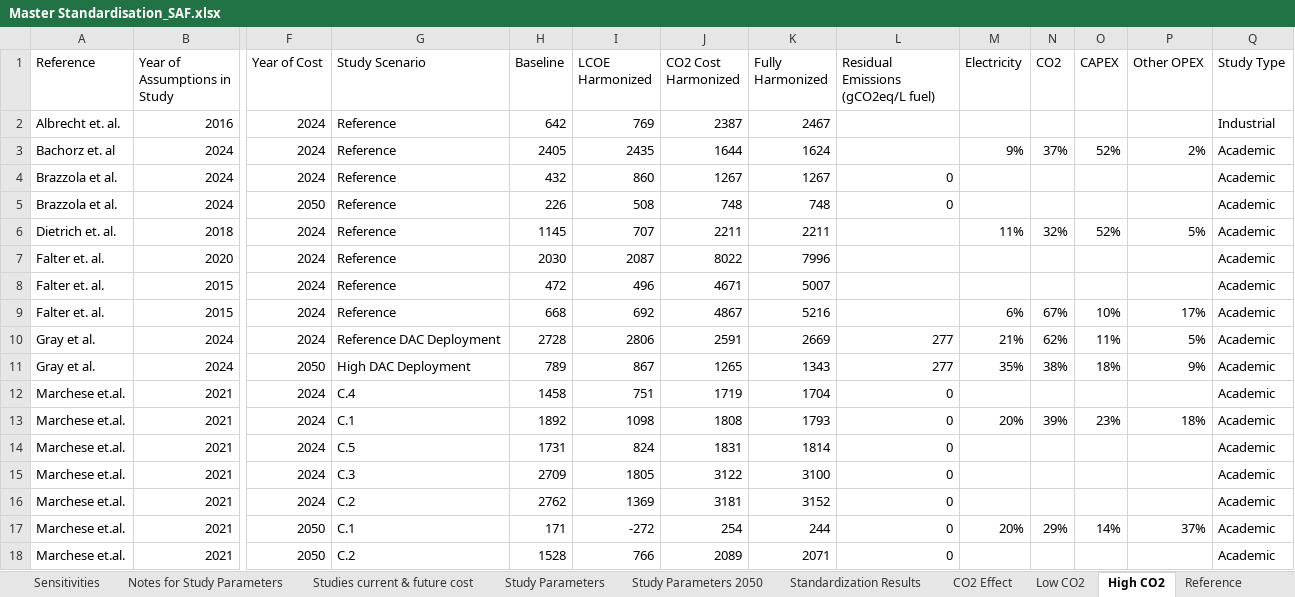
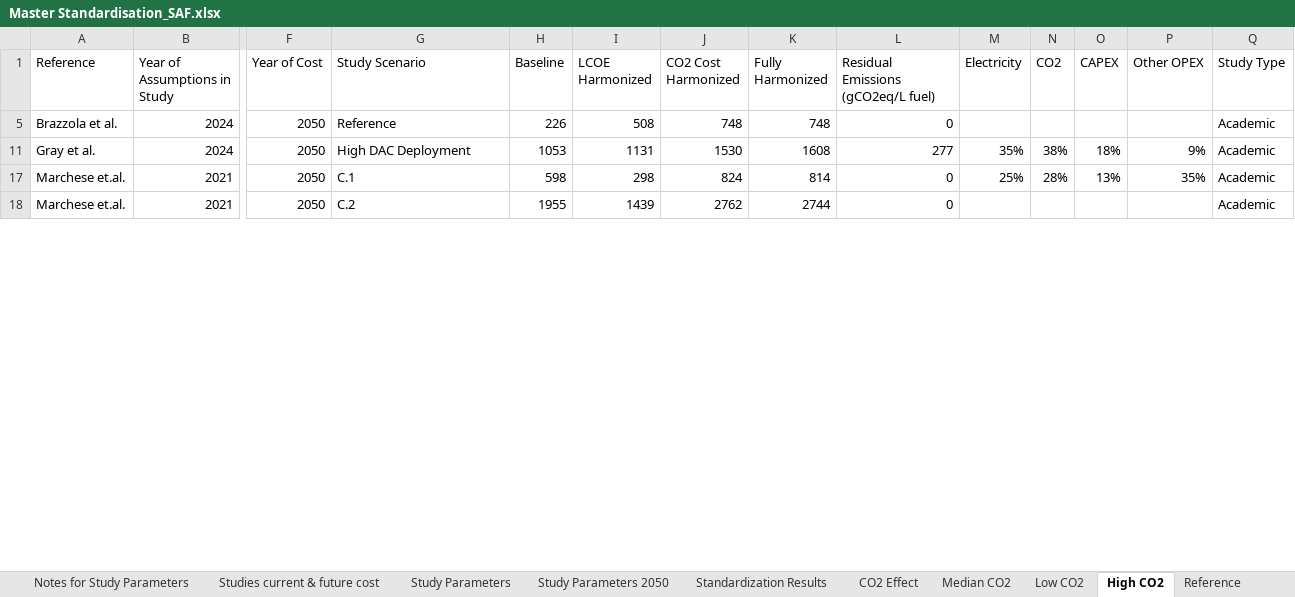
Before and after one commit to kfdsievert/DACCSvDACCU, an Excel workbook: data/Master Standardisation_SAF.xlsx, sheet High CO2, drawn as a sheet; only a part is shown, gaps mark what is left out; values as stored, in another font and other column widths than the file's, no borders; removed rows and columns are numbered as before the commit, all else as after; rows hold the shown columns only; the diff covers the shown part only; the diff names each change by its address in the sheet, - before the commit and + after, or states it on an @@ line.

```diff
--- a/data/Master Standardisation_SAF.xlsx (sheet High CO2)
+++ b/data/Master Standardisation_SAF.xlsx (sheet High CO2)
+sheet tab: Median CO2
@@ row 2 hidden: Albrecht et. al. | 2016 | 2024 | Reference | 642 | 769 | 2387 | 2467 |  |  |  |  |  | Industrial @@
@@ row 3 hidden: Bachorz et. al | 2024 | 2024 | Reference | 2405 | 2435 | 1644 | 1624 |  | 9% | 37% | 52% | 2% | Academic @@
@@ row 4 hidden: Brazzola et al. | 2024 | 2024 | Reference | 432 | 860 | 1267 | 1267 | 0 |  |  |  |  | Academic @@
@@ row 6 hidden: Dietrich et. al. | 2018 | 2024 | Reference | 1145 | 707 | 2211 | 2211 |  | 11% | 32% | 52% | 5% | Academic @@
@@ row 7 hidden: Falter et. al. | 2020 | 2024 | Reference | 2030 | 2087 | 8022 | 7996 |  |  |  |  |  | Academic @@
@@ row 8 hidden: Falter et. al. | 2015 | 2024 | Reference | 472 | 496 | 4671 | 5007 |  |  |  |  |  | Academic @@
@@ row 9 hidden: Falter et. al. | 2015 | 2024 | Reference | 668 | 692 | 4867 | 5216 |  | 6% | 67% | 10% | 17% | Academic @@
@@ row 10 hidden: Gray et al. | 2024 | 2024 | Reference DAC Deployment | 2728 | 2806 | 2591 | 2669 | 277 | 21% | 62% | 11% | 5% | Academic @@
-H11 (Baseline): 789
+H11 (Baseline): 1053
-I11 (LCOE Harmonized): 867
+I11 (LCOE Harmonized): 1131
-J11 (CO2 Cost Harmonized): 1265
+J11 (CO2 Cost Harmonized): 1530
-K11 (Fully Harmonized): 1343
+K11 (Fully Harmonized): 1608
@@ row 12 hidden: Marchese et.al. | 2021 | 2024 | C.4 | 1458 | 751 | 1719 | 1704 | 0 |  |  |  |  | Academic @@
@@ row 13 hidden: Marchese et.al. | 2021 | 2024 | C.1 | 1892 | 1098 | 1808 | 1793 | 0 | 20% | 39% | 23% | 18% | Academic @@
@@ row 14 hidden: Marchese et.al. | 2021 | 2024 | C.5 | 1731 | 824 | 1831 | 1814 | 0 |  |  |  |  | Academic @@
@@ row 15 hidden: Marchese et.al. | 2021 | 2024 | C.3 | 2709 | 1805 | 3122 | 3100 | 0 |  |  |  |  | Academic @@
@@ row 16 hidden: Marchese et.al. | 2021 | 2024 | C.2 | 2762 | 1369 | 3181 | 3152 | 0 |  |  |  |  | Academic @@
-H17 (Baseline): 171
+H17 (Baseline): 598
-I17 (LCOE Harmonized): -272
+I17 (LCOE Harmonized): 298
-J17 (CO2 Cost Harmonized): 254
+J17 (CO2 Cost Harmonized): 824
-K17 (Fully Harmonized): 244
+K17 (Fully Harmonized): 814
-M17 (Electricity): 20%
+M17 (Electricity): 25%
-N17 (CO2): 29%
+N17 (CO2): 28%
-O17 (CAPEX): 14%
+O17 (CAPEX): 13%
-P17 (Other OPEX): 37%
+P17 (Other OPEX): 35%
-H18 (Baseline): 1528
+H18 (Baseline): 1955
-I18 (LCOE Harmonized): 766
+I18 (LCOE Harmonized): 1439
-J18 (CO2 Cost Harmonized): 2089
+J18 (CO2 Cost Harmonized): 2762
-K18 (Fully Harmonized): 2071
+K18 (Fully Harmonized): 2744
```
Also changed, not shown: 2 added rows, 15 hidden or unhidden rows and 73 edited cells elsewhere in this sheet, sheet Standardization Results, sheet Low CO2, sheet Studies current & future cost, sheet Study Parameters 2050, sheet Full Abatement, sheet Inputs, 1 more sheet, formulas that keep their value, hidden cells, outputs/abatement_cost_curve_DACCS.xlsx, outputs/abatement_cost_curve_SAF.xlsx, 4 other files.
